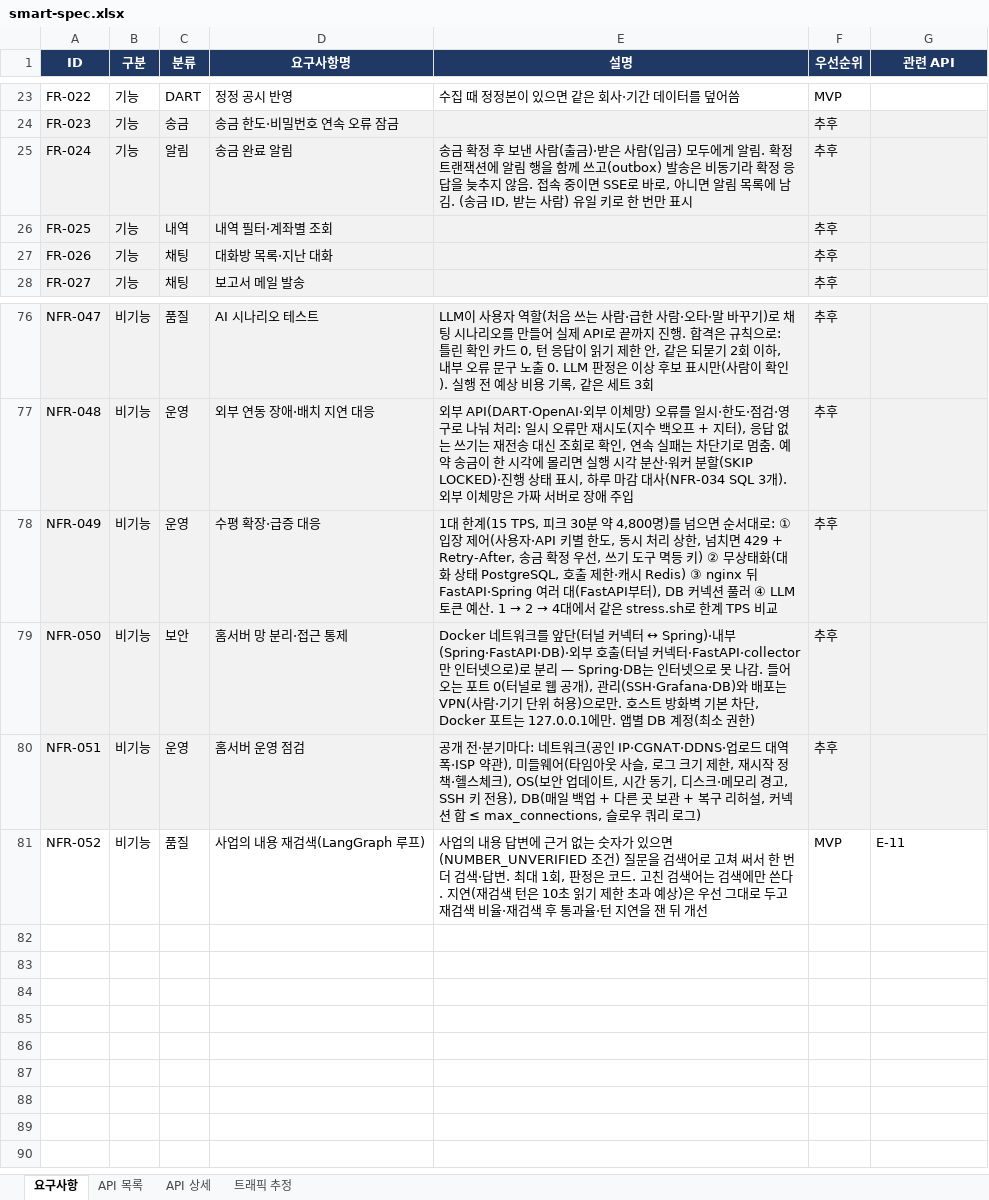
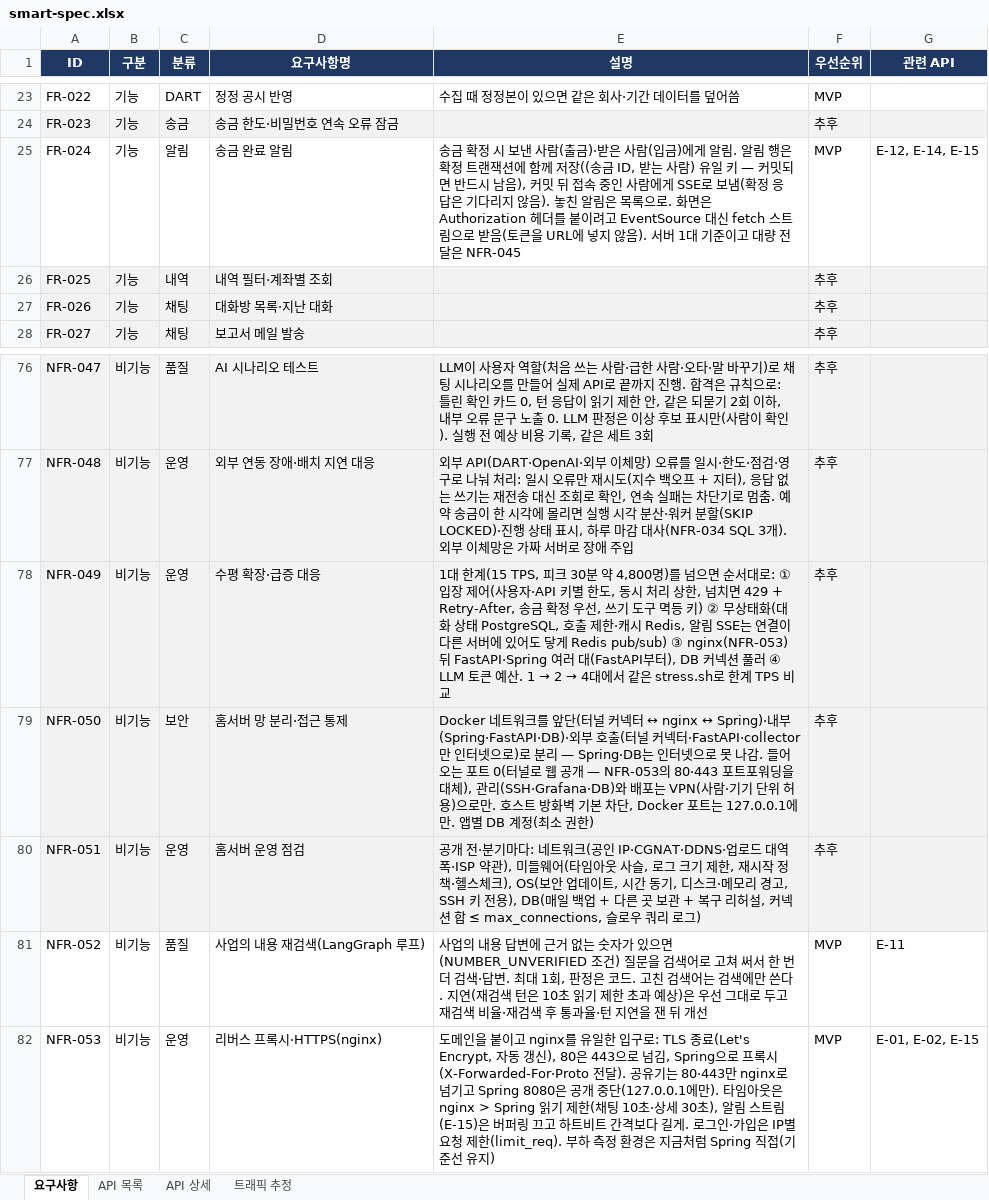
Before and after one commit to softcatch/smart-finance-agent, an Excel workbook: docs/smart-spec.xlsx, sheet 요구사항, drawn as a sheet; only a part is shown, gaps mark what is left out; values as stored, in another font and other column widths than the file's, no borders; the diff names each change by its address in the sheet, - before the commit and + after, or states it on an @@ line.

Commit message:
docs(spec): 송금 완료 알림·nginx(도메인 HTTPS)를 MVP로 — 알림 목록·스트림 API(E-14·15), NFR-053

```diff
--- a/docs/smart-spec.xlsx (sheet 요구사항)
+++ b/docs/smart-spec.xlsx (sheet 요구사항)
-A25:G25 fill: #F2F2F2
+A25:G25 fill: none
-E25 (설명): …확정 후 보낸 사람(출금)·받은 사람(입금) 모두에게 알림. 확정 트랜잭션에 알림 행을 함께 쓰고(outbox) 발송은 비동기라 확정 응답을 늦추지 않음. 접속 중이면 SSE로 바로, 아니면 알림 목록에 남김. (송금 ID, 받는 사람) 유일 키로 한 번만 표시
+E25 (설명): …확정 시 보낸 사람(출금)·받은 사람(입금)에게 알림. 알림 행은 확정 트랜잭션에 함께 저장((송금 ID, 받는 사람) 유일 키 — 커밋되면 반드시 남음), 커밋 뒤 접속 중인 사람에게 SSE로 보냄(확정 응답은 기다리지 않음). 놓친 알림은 목록으로. 화면은 Authorization 헤더를 붙이려고 EventSource 대신 fetch 스트림으로 받음(토큰을 URL에 넣지 않음). 서버 1대 기준이고 대량 전달은 NFR-045
-F25 (우선순위): 추후
+F25 (우선순위): MVP
-G25 (관련 API): (empty)
+G25 (관련 API): E-12, E-14, E-15
-E78 (설명): …·캐시 Redis) ③ nginx 뒤 FastAPI·Spring 여…
+E78 (설명): …·캐시 Redis, 알림 SSE는 연결이 다른 서버에 있어도 닿게 Redis pub/sub) ③ nginx(NFR-053) 뒤 FastAPI·Spring 여…
-E79 (설명): …넥터 ↔ Spring)·내부(Spring·FastAPI·DB)·외부 호출(터널 커넥터·FastAPI·collector만 인터넷으로)로 분리 — Spring·DB는 인터넷으로 못 나감. 들어오는 포트 0(터널로 웹 공개), 관리(SSH·Grafana·DB)…
+E79 (설명): …넥터 ↔ nginx ↔ Spring)·내부(Spring·FastAPI·DB)·외부 호출(터널 커넥터·FastAPI·collector만 인터넷으로)로 분리 — Spring·DB는 인터넷으로 못 나감. 들어오는 포트 0(터널로 웹 공개 — NFR-053의 80·443 포트포워딩을 대체), 관리(SSH·Grafana·DB)…
+row 82: NFR-053 | 비기능 | 운영 | 리버스 프록시·HTTPS(nginx) | 도메인을 붙이고 nginx를 유일한 입구로: TLS 종료(Let's Encrypt, 자동 갱신), 80은 443으로 넘김, Spring으로 프록시(X-Forwarded-For·Proto 전달). 공유기는 80·443만 nginx로 넘기고 Spring 8080은 공개 중단(127.0.0.1에만). 타임아웃은 nginx > Spring 읽기 제한(채팅 10초·상세 30초), 알림 스트림(E-15)은 버퍼링 끄고 하트비트 간격보다 길게. 로그인·가입은 IP별 요청 제한(limit_req). 부하 측정 환경은 지금처럼 Spring 직접(기준선 유지) | MVP | E-01, E-02, E-15
```
Also changed, not shown: sheet API 상세, sheet API 목록, 1 other file.
